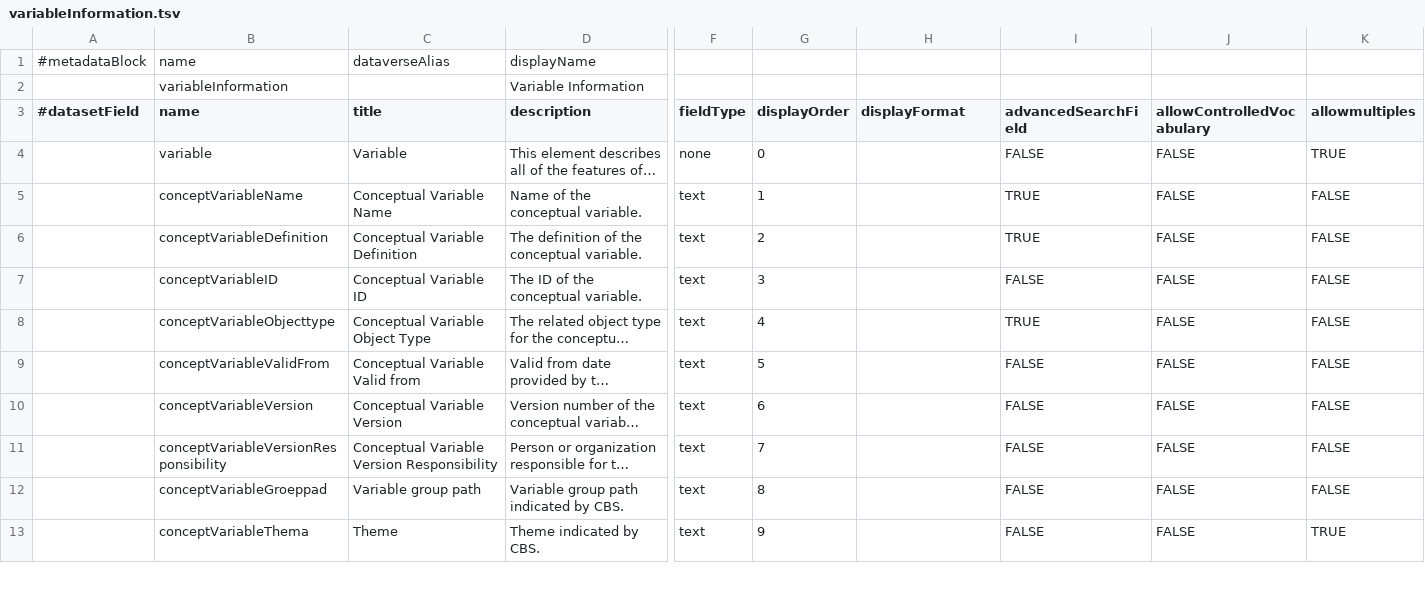
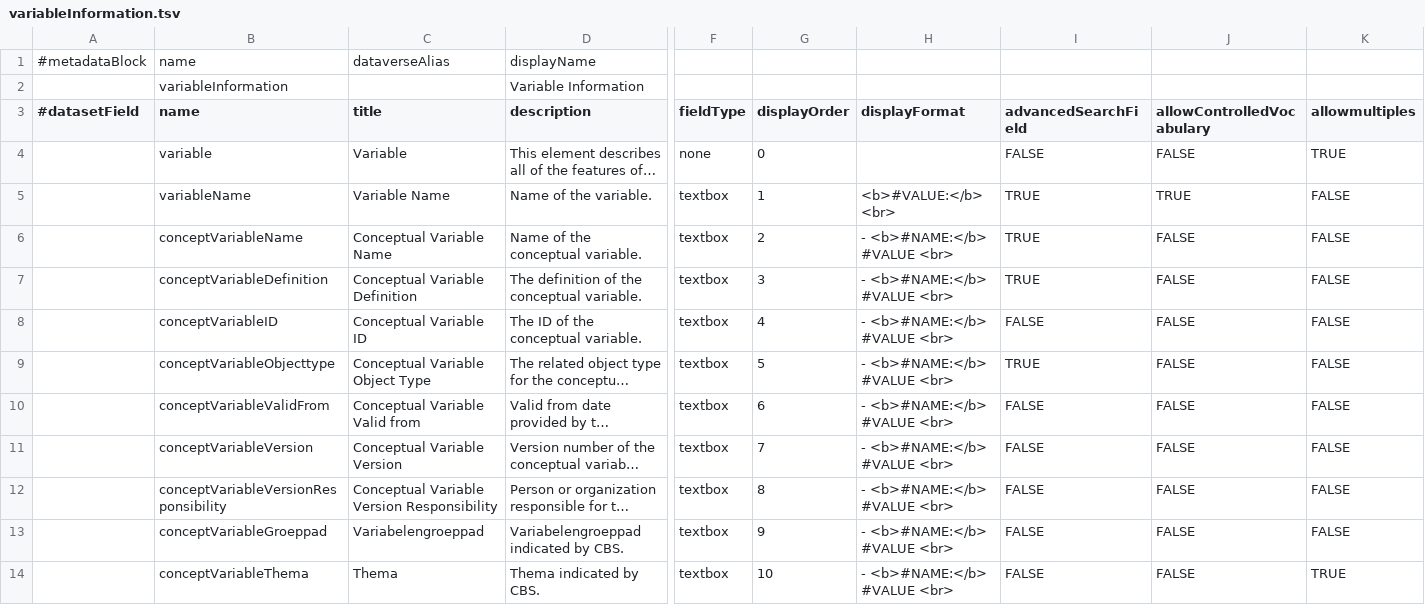
Before and after one commit to odissei-data/Custom-Metadata-Blocks, a TSV file: tsv files/variableInformation.tsv, drawn as a sheet; only a part is shown, gaps mark what is left out; long unchanged cells end in …; addresses are those after the commit; rows hold the shown columns only; the diff covers the shown part only; the diff names each change by its address in the sheet, - before the commit and + after, or states it on an @@ line.

Commit message:
Update variableInformation.tsv
Updated the display format and display order of the variableInformation metadata block.

```diff
--- a/tsv files/variableInformation.tsv
+++ b/tsv files/variableInformation.tsv
+row 5:  | variableName | Variable Name | Name of the variable. | textbox | 1 | <b>#VALUE:</b> <br> | TRUE | TRUE | FALSE
-F6:F14 (fieldType): text
+F6:F14 (fieldType): textbox
-G6 (displayOrder): 1
+G6 (displayOrder): 2
-H6:H14 (displayFormat): (empty)
+H6:H14 (displayFormat): - <b>#NAME:</b> #VALUE <br>
-G7 (displayOrder): 2
+G7 (displayOrder): 3
-G8 (displayOrder): 3
+G8 (displayOrder): 4
-G9 (displayOrder): 4
+G9 (displayOrder): 5
-G10 (displayOrder): 5
+G10 (displayOrder): 6
-G11 (displayOrder): 6
+G11 (displayOrder): 7
-G12 (displayOrder): 7
+G12 (displayOrder): 8
-C13 (title): Variable group path
+C13 (title): Variabelengroeppad
-D13 (description): Variable group path indicated by CBS.
+D13 (description): Variabelengroeppad indicated by CBS.
-G13 (displayOrder): 8
+G13 (displayOrder): 9
-C14 (title): Theme
+C14 (title): Thema
-D14 (description): Theme indicated by CBS.
+D14 (description): Thema indicated by CBS.
-G14 (displayOrder): 9
+G14 (displayOrder): 10
```
Also changed, not shown: 1 removed row and 28 edited cells elsewhere in this file.
